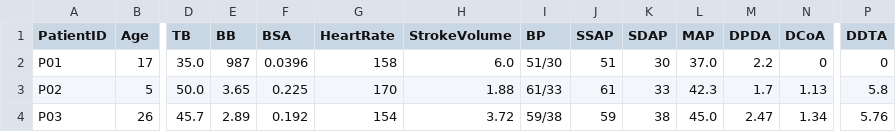
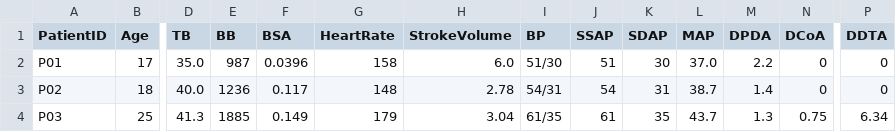
Before and after one commit to beanjeans/LPM-PDA, a CSV file: pda_lpm/config/patient_data.csv, drawn as a sheet; only a part is shown, gaps mark what is left out; the diff covers the shown part only; the diff names each change by its address in the sheet, - before the commit and + after, or states it on an @@ line.

```diff
--- a/pda_lpm/config/patient_data.csv
+++ b/pda_lpm/config/patient_data.csv
-B3 (Age): 5
+B3 (Age): 18
-D3 (TB): 50.0
+D3 (TB): 40.0
-E3 (BB): 3.65
+E3 (BB): 1236
-F3 (BSA): 0.225
+F3 (BSA): 0.117
-G3 (HeartRate): 170
+G3 (HeartRate): 148
-H3 (StrokeVolume): 1.88
+H3 (StrokeVolume): 2.78
-I3 (BP): 61/33
+I3 (BP): 54/31
-J3 (SSAP): 61
+J3 (SSAP): 54
-K3 (SDAP): 33
+K3 (SDAP): 31
-L3 (MAP): 42.3
+L3 (MAP): 38.7
-M3 (DPDA): 1.7
+M3 (DPDA): 1.4
-N3 (DCoA): 1.13
+N3 (DCoA): 0
-P3 (DDTA): 5.8
+P3 (DDTA): 0
-B4 (Age): 26
+B4 (Age): 25
-D4 (TB): 45.7
+D4 (TB): 41.3
-E4 (BB): 2.89
+E4 (BB): 1885
-F4 (BSA): 0.192
+F4 (BSA): 0.149
-G4 (HeartRate): 154
+G4 (HeartRate): 179
-H4 (StrokeVolume): 3.72
+H4 (StrokeVolume): 3.04
-I4 (BP): 59/38
+I4 (BP): 61/35
-J4 (SSAP): 59
+J4 (SSAP): 61
-K4 (SDAP): 38
+K4 (SDAP): 35
-L4 (MAP): 45.0
+L4 (MAP): 43.7
-M4 (DPDA): 2.47
+M4 (DPDA): 1.3
-N4 (DCoA): 1.34
+N4 (DCoA): 0.75
-P4 (DDTA): 5.76
+P4 (DDTA): 6.34
```
Also changed, not shown: 26 edited cells elsewhere in this file, pda_lpm/results/gsa/sobol_indices.csv, pda_lpm/results/gsa/sobol_ranking.csv, 36 other files.
